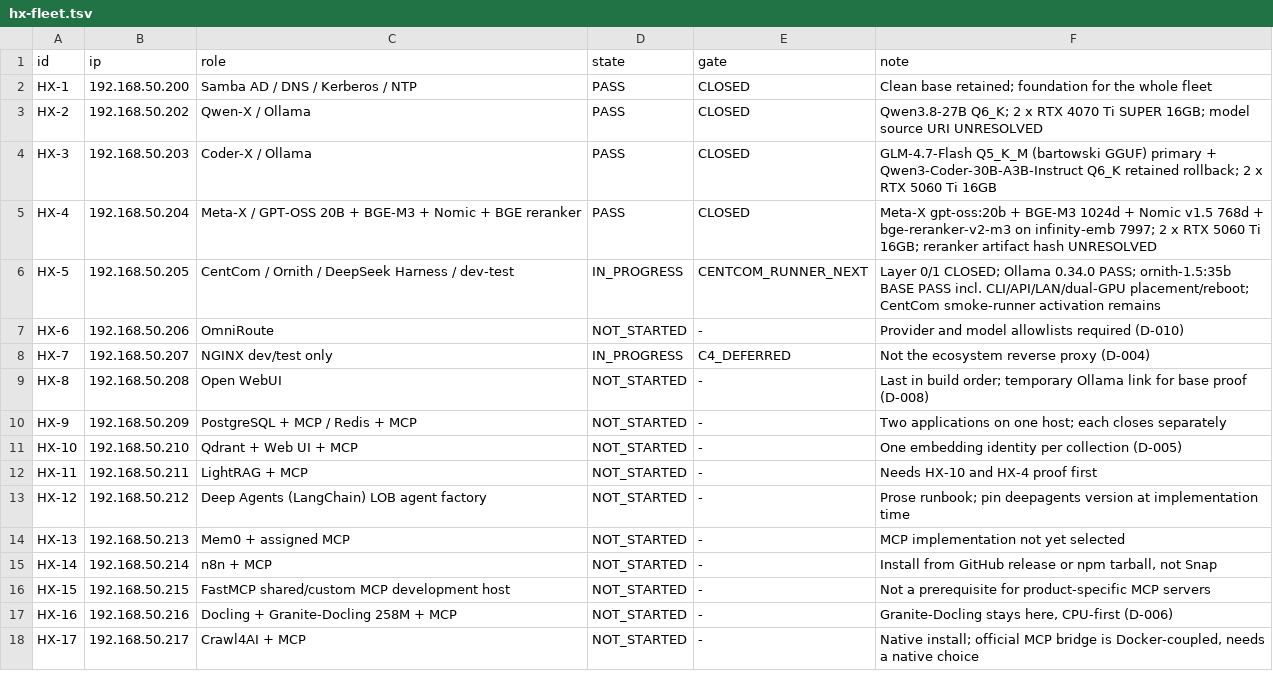
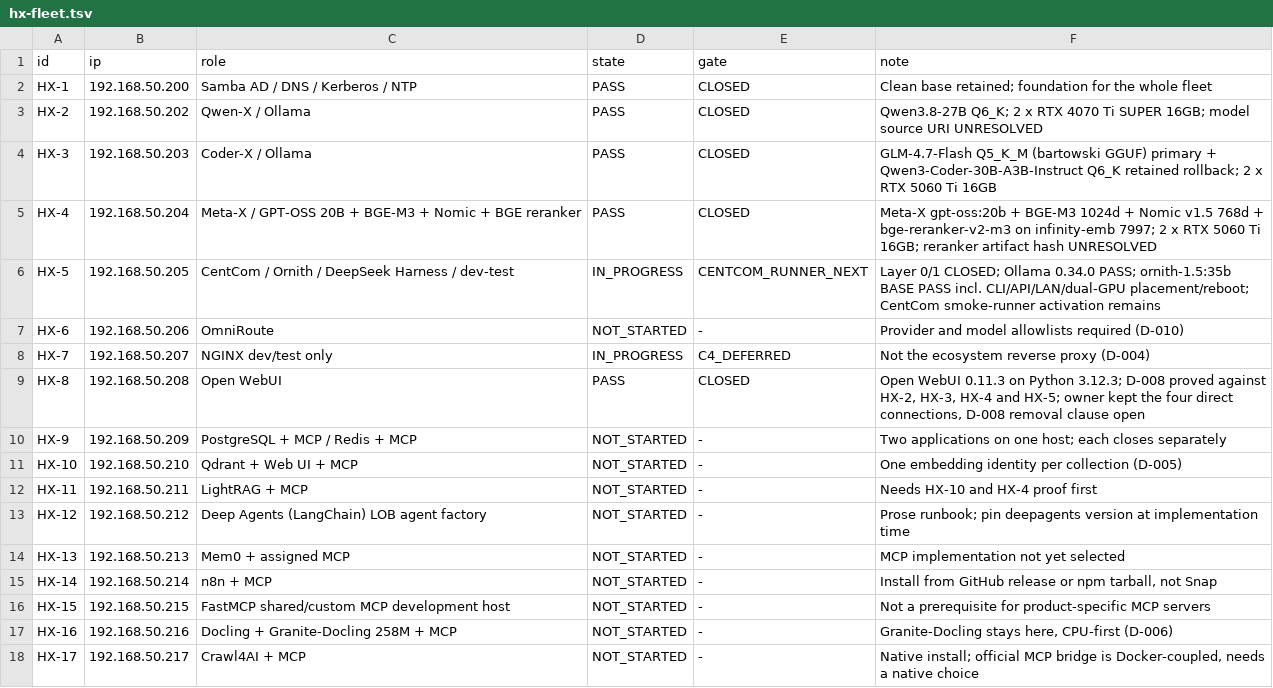
Before and after one commit to HX-Infratstructure/HX-Eco-System, a TSV file: docs/00-control/hx-fleet.tsv, drawn as a sheet.

```diff
--- a/docs/00-control/hx-fleet.tsv
+++ b/docs/00-control/hx-fleet.tsv
@@ -8,3 +8,3 @@ HX-6	192.168.50.206	OmniRoute	NOT_STARTED	-	Provider and model allowlists requir
 HX-7	192.168.50.207	NGINX dev/test only	IN_PROGRESS	C4_DEFERRED	Not the ecosystem reverse proxy (D-004)
-HX-8	192.168.50.208	Open WebUI	NOT_STARTED	-	Last in build order; temporary Ollama link for base proof (D-008)
+HX-8	192.168.50.208	Open WebUI	PASS	CLOSED	Open WebUI 0.11.3 on Python 3.12.3; D-008 proved against HX-2, HX-3, HX-4 and HX-5; owner kept the four direct connections, D-008 removal clause open
 HX-9	192.168.50.209	PostgreSQL + MCP / Redis + MCP	NOT_STARTED	-	Two applications on one host; each closes separately
```
Also changed, not shown: docs/00-control/hx-proof.tsv, 12 other files.
